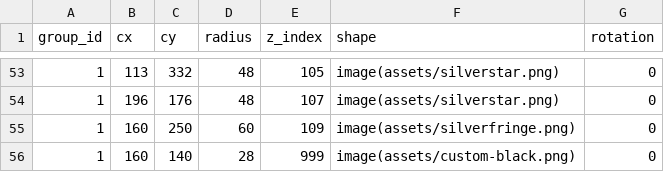
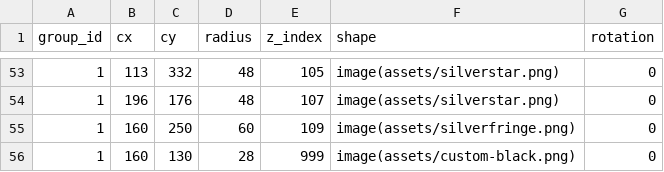
Before and after one commit to matthematician/KeyWe-Studio, a CSV file: assets/designs/crazytower.csv, drawn as a sheet; only a part is shown, gaps mark what is left out.

Commit message:
Fixing vinyl position again

```diff
--- a/assets/designs/crazytower.csv
+++ b/assets/designs/crazytower.csv
@@ -55,2 +55,2 @@ group_id,cx,cy,radius,z_index,shape,rotation
 1,160,250,60,109,image(assets/silverfringe.png),0
-1,160,140,28,999,image(assets/custom-black.png),0
+1,160,130,28,999,image(assets/custom-black.png),0
```
